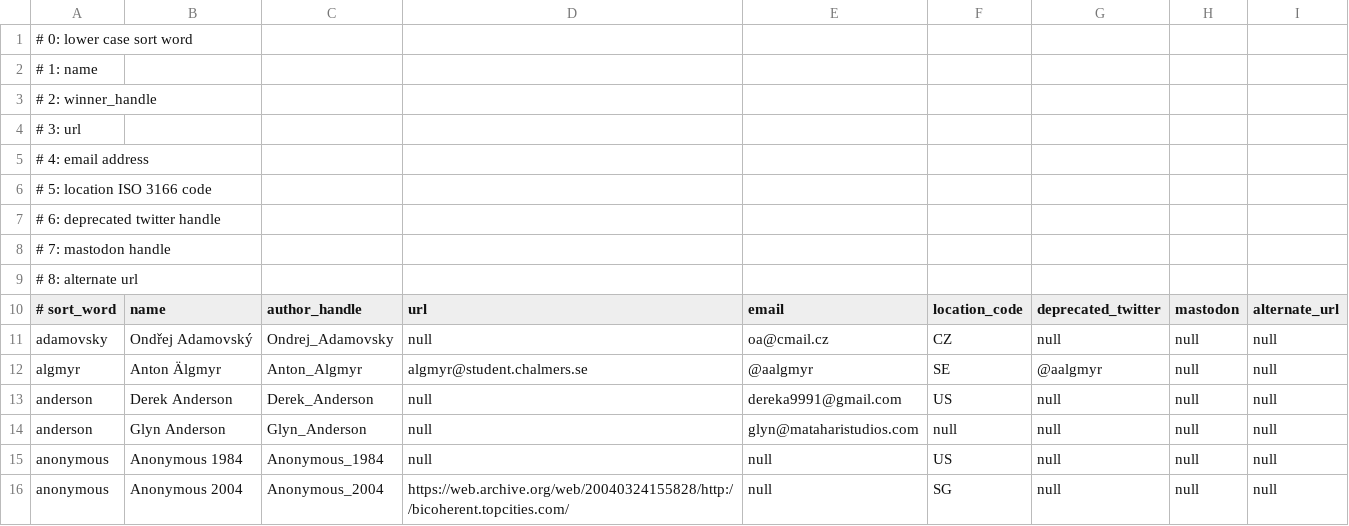
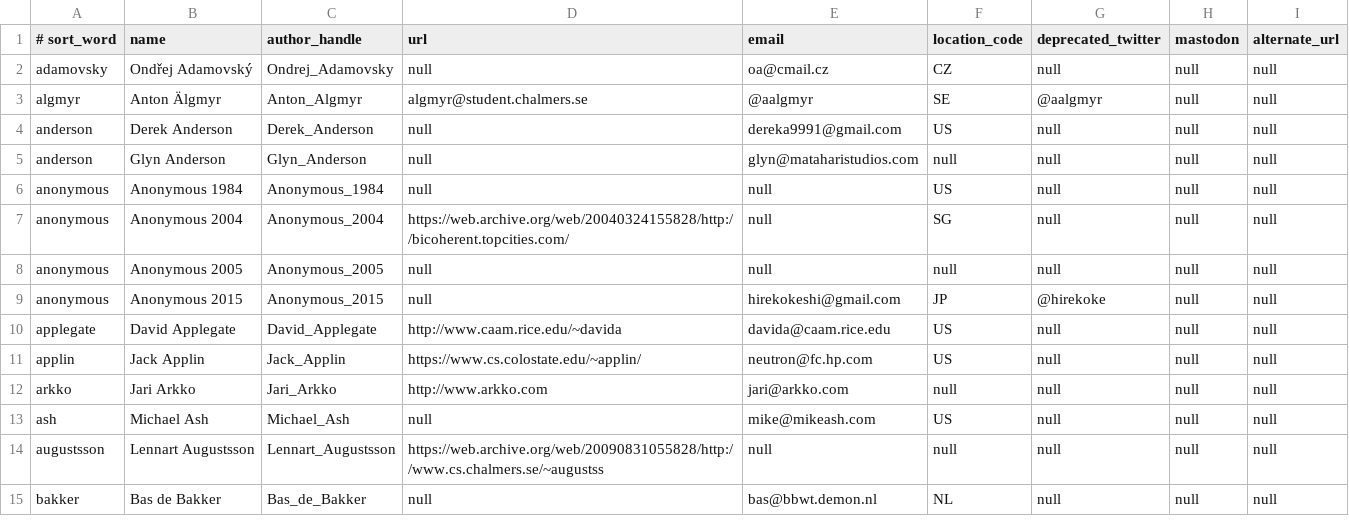
Before and after one commit to ioccc-src/winner, a CSV file: tmp/author.csv, drawn as a sheet; only a part is shown; the shorter side is filled out with more unchanged rows.

Commit message:
cleanup author.numbers
Remove comments that are no longed needed now that good idea of
the header being frozen has been done.

```diff
--- a/tmp/author.csv
+++ b/tmp/author.csv
@@ -1,10 +1 @@
-# 0:	lower case sort word,,,,,,,,,
-# 1:	name,,,,,,,,,
-# 2:	winner_handle,,,,,,,,,
-# 3:	url,,,,,,,,,
-# 4:	email address,,,,,,,,,
-# 5:	location ISO 3166 code,,,,,,,,,
-# 6:	deprecated twitter handle,,,,,,,,,
-# 7:	mastodon handle,,,,,,,,,
-# 8:	alternate url,,,,,,,,,
 # sort_word,name,author_handle,url,email,location_code,deprecated_twitter,mastodon,alternate_url,
```
Also changed, not shown: 1 other file.
